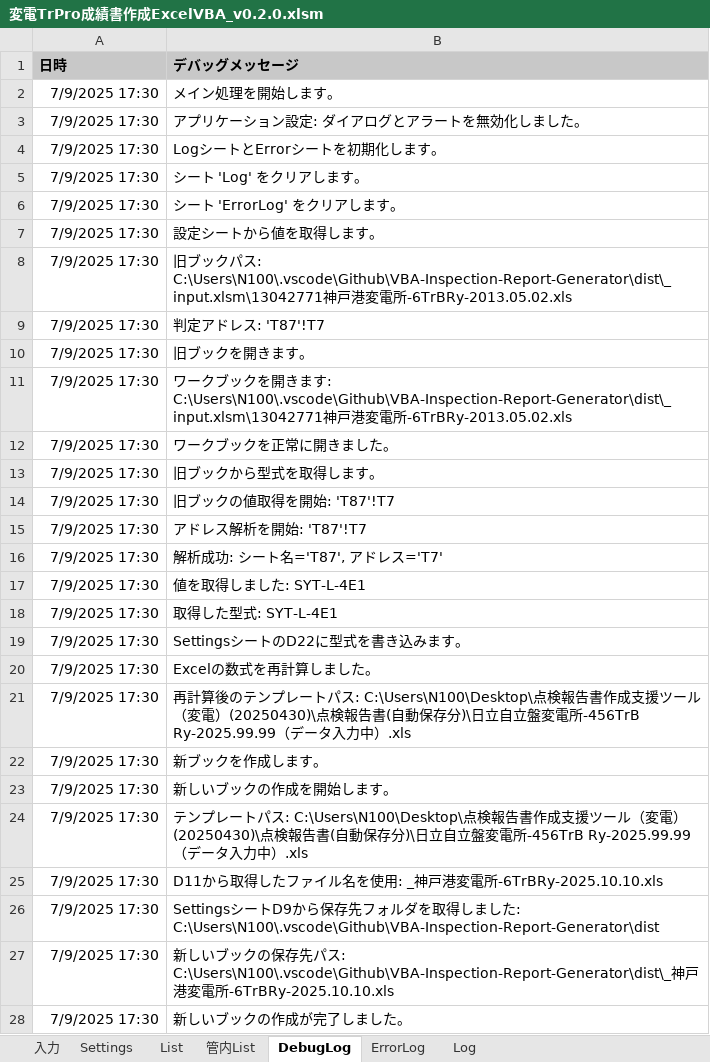
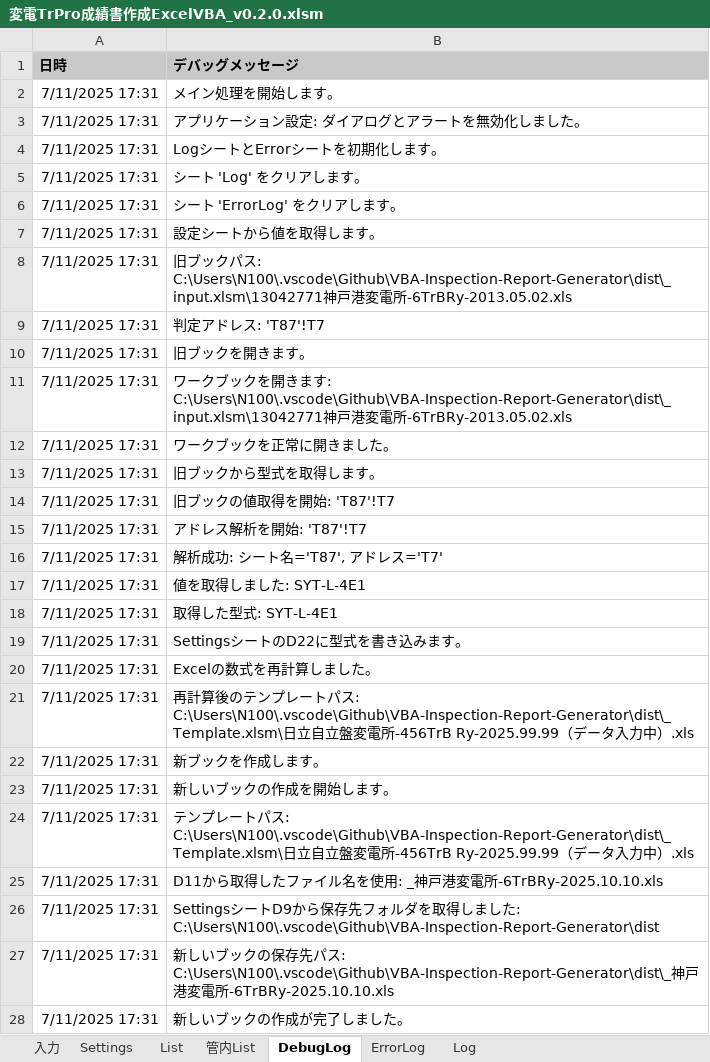
Before and after one commit to sasha232045/VBA-Inspection-Report-Generator, an Excel workbook: dist/変電TrPro成績書作成ExcelVBA_v0.2.0.xlsm, sheet DebugLog, drawn as a sheet; only a part is shown; values as stored, in another font and other column widths than the file's, no borders; the diff covers the shown part only; the diff names each change by its address in the sheet, - before the commit and + after, or states it on an @@ line.

```diff
--- a/dist/変電TrPro成績書作成ExcelVBA_v0.2.0.xlsm (sheet DebugLog)
+++ b/dist/変電TrPro成績書作成ExcelVBA_v0.2.0.xlsm (sheet DebugLog)
-A2:A28 (日時): 7/9/2025 17:30
+A2:A28 (日時): 7/11/2025 17:31
-B21 (デバッグメッセージ): …トパス: C:\Users\N100\Desktop\点検報告書作成支援ツール（変電）(20250430)\点検報告書(自動保存分)\日立自立…
+B21 (デバッグメッセージ): …トパス: C:\Users\N100\.vscode\Github\VBA-Inspection-Report-Generator\dist\_Template.xlsm\日立自立…
-B24 (デバッグメッセージ): …トパス: C:\Users\N100\Desktop\点検報告書作成支援ツール（変電）(20250430)\点検報告書(自動保存分)\日立自立…
+B24 (デバッグメッセージ): …トパス: C:\Users\N100\.vscode\Github\VBA-Inspection-Report-Generator\dist\_Template.xlsm\日立自立…
```
Also changed, not shown: 675 edited cells elsewhere in this sheet, sheet Log, sheet 入力, sheet List, sheet Settings, formulas that keep their value, hidden cells, charts or pictures, 2 other files.
